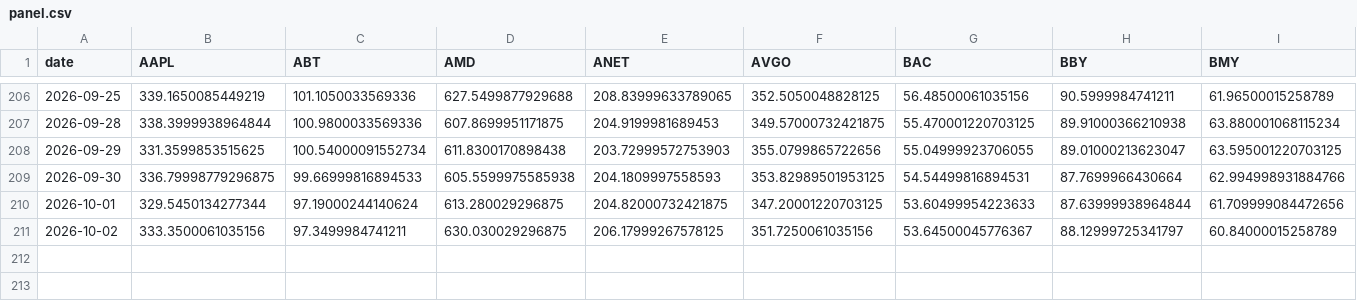
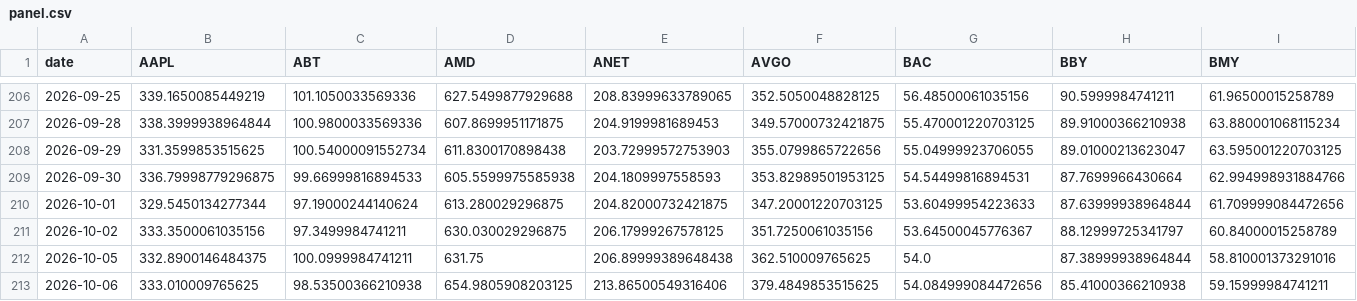
Before and after one commit to icburg27/vitals-machine, a CSV file: data/panel.csv, drawn as a sheet; only a part is shown, gaps mark what is left out; rows hold the shown columns only; the diff names each change by its address in the sheet, - before the commit and + after, or states it on an @@ line.

Commit message:
harvest 2026-10-06

```diff
--- a/data/panel.csv
+++ b/data/panel.csv
+row 212: 2026-10-05 | 332.8900146484375 | 100.0999984741211 | 631.75 | 206.89999389648438 | 362.510009765625 | 54.0 | 87.38999938964844 | 58.810001373291016
+row 213: 2026-10-06 | 333.010009765625 | 98.53500366210938 | 654.9805908203125 | 213.86500549316406 | 379.4849853515625 | 54.084999084472656 | 85.41000366210938 | 59.15999984741211
```
